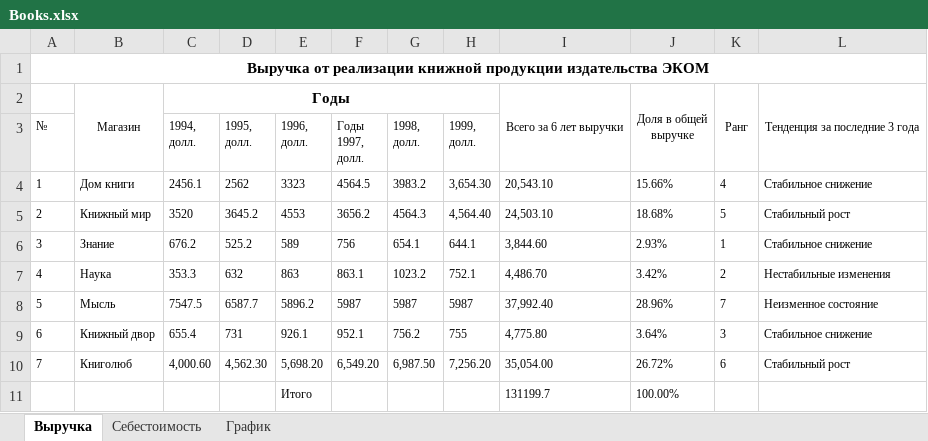
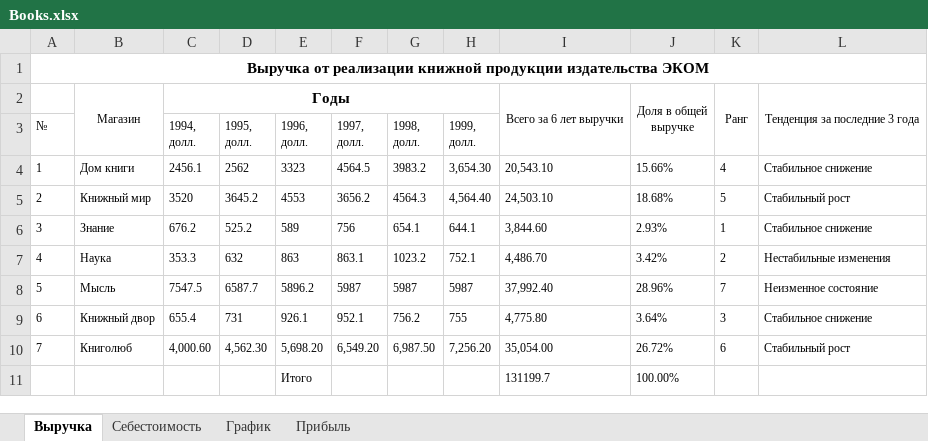
Before and after one commit to PlayerUnknown14/Codespace, an Excel workbook: Файлы/1 курс/2 семестр/Теоретическая информатика/Лабы/26.02.25 - Лаба №2/дима/Books.xlsx, sheet Выручка, drawn as a sheet; values as stored, in another font and other column widths than the file's, no borders; ↵ is a line break in a cell; the diff names each change by its address in the sheet, - before the commit and + after, or states it on an @@ line.

```diff
--- a/Файлы/1 курс/2 семестр/Теоретическая информатика/Лабы/26.02.25 - Лаба №2/дима/Books.xlsx (sheet Выручка)
+++ b/Файлы/1 курс/2 семестр/Теоретическая информатика/Лабы/26.02.25 - Лаба №2/дима/Books.xlsx (sheet Выручка)
+sheet tab: Прибыль
-F3: Годы ↵ 1997, ↵ долл.
+F3: 1997, ↵ долл.
```
Also changed, not shown: sheet Себестоимость, charts or pictures, 3 other files.
